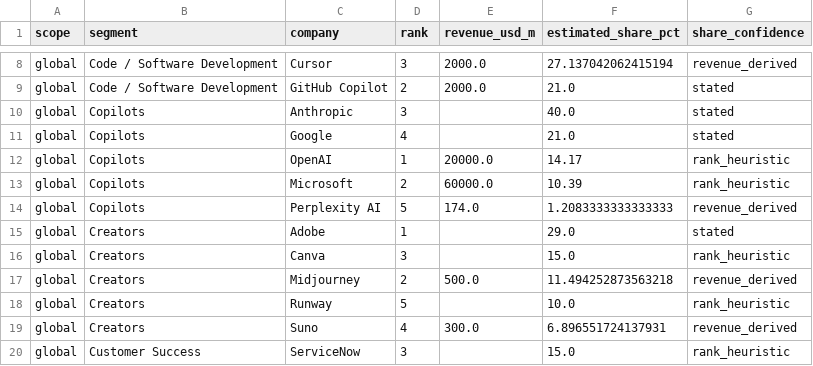
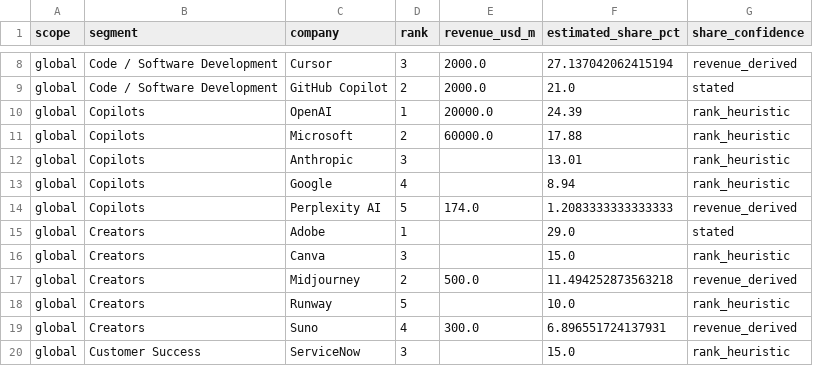
Before and after one commit to researchrepository2025/research, a CSV file: ez/leaders/output/market_share_estimates.csv, drawn as a sheet; only a part is shown, gaps mark what is left out.

```diff
--- a/ez/leaders/output/market_share_estimates.csv
+++ b/ez/leaders/output/market_share_estimates.csv
@@ -9,6 +9,6 @@ global,Code / Software Development,Cursor,3,2000.0,27.137042062415194,revenue_de
 global,Code / Software Development,GitHub Copilot,2,2000.0,21.0,stated
-global,Copilots,Anthropic,3,,40.0,stated
-global,Copilots,Google,4,,21.0,stated
-global,Copilots,OpenAI,1,20000.0,14.17,rank_heuristic
-global,Copilots,Microsoft,2,60000.0,10.39,rank_heuristic
+global,Copilots,OpenAI,1,20000.0,24.39,rank_heuristic
+global,Copilots,Microsoft,2,60000.0,17.88,rank_heuristic
+global,Copilots,Anthropic,3,,13.01,rank_heuristic
+global,Copilots,Google,4,,8.94,rank_heuristic
 global,Copilots,Perplexity AI,5,174.0,1.2083333333333333,revenue_derived
```
Also changed, not shown: 4 other files.
